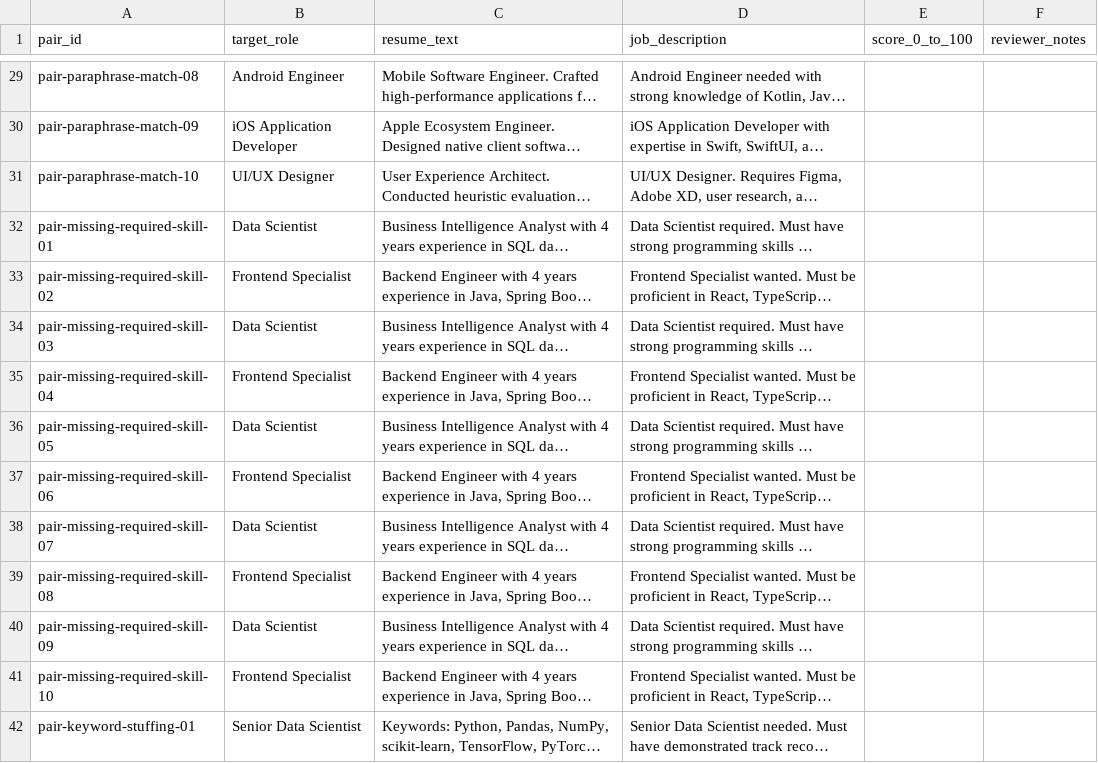
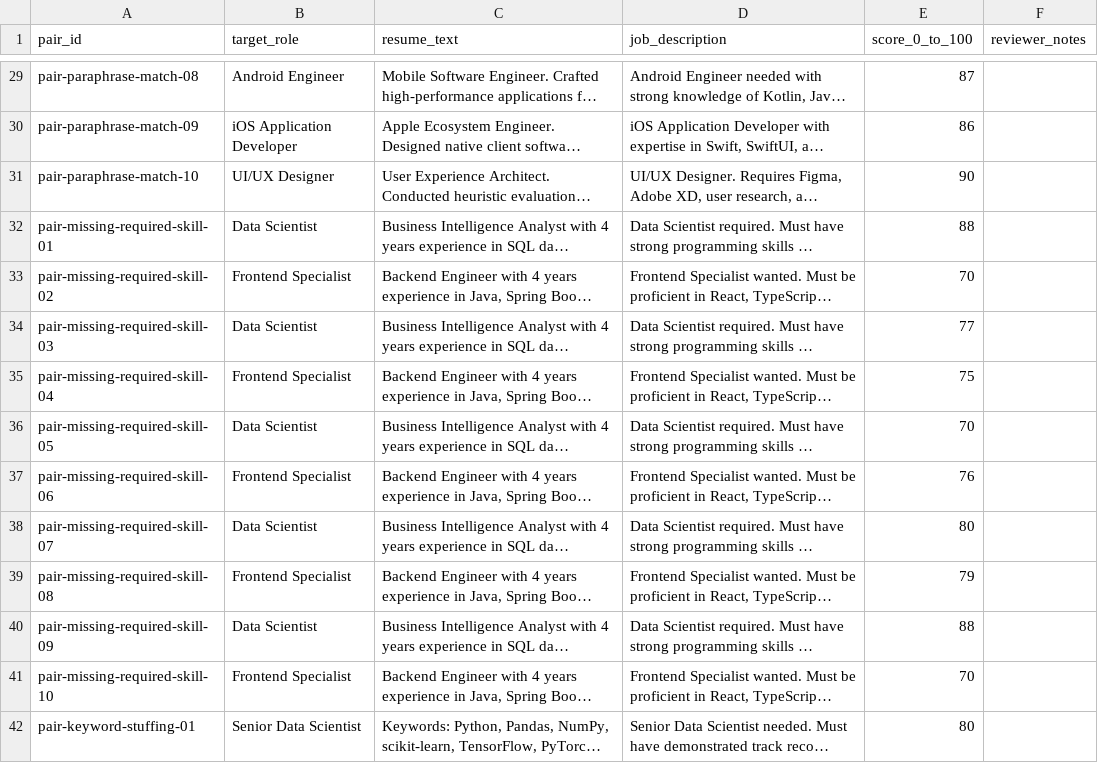
Before and after one commit to TranQuan231005/AI_RESUME_ANALYZER, a CSV file: evaluation/reviews/matching-reviewer-1.csv, drawn as a sheet; only a part is shown, gaps mark what is left out; long unchanged cells end in …; the diff covers the shown part only; the diff names each change by its address in the sheet, - before the commit and + after, or states it on an @@ line.

```diff
--- a/evaluation/reviews/matching-reviewer-1.csv
+++ b/evaluation/reviews/matching-reviewer-1.csv
-E29 (score_0_to_100): (empty)
+E29 (score_0_to_100): 87
-E30 (score_0_to_100): (empty)
+E30 (score_0_to_100): 86
-E31 (score_0_to_100): (empty)
+E31 (score_0_to_100): 90
-E32 (score_0_to_100): (empty)
+E32 (score_0_to_100): 88
-E33 (score_0_to_100): (empty)
+E33 (score_0_to_100): 70
-E34 (score_0_to_100): (empty)
+E34 (score_0_to_100): 77
-E35 (score_0_to_100): (empty)
+E35 (score_0_to_100): 75
-E36 (score_0_to_100): (empty)
+E36 (score_0_to_100): 70
-E37 (score_0_to_100): (empty)
+E37 (score_0_to_100): 76
-E38 (score_0_to_100): (empty)
+E38 (score_0_to_100): 80
-E39 (score_0_to_100): (empty)
+E39 (score_0_to_100): 79
-E40 (score_0_to_100): (empty)
+E40 (score_0_to_100): 88
-E41 (score_0_to_100): (empty)
+E41 (score_0_to_100): 70
-E42 (score_0_to_100): (empty)
+E42 (score_0_to_100): 80
```
Also changed, not shown: 56 edited cells elsewhere in this file, 11 other files.
